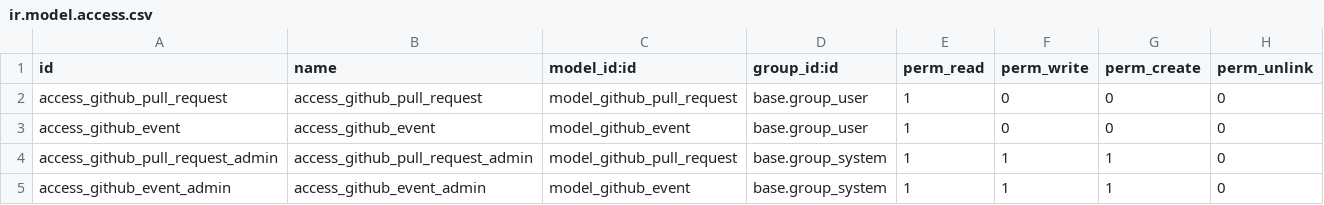
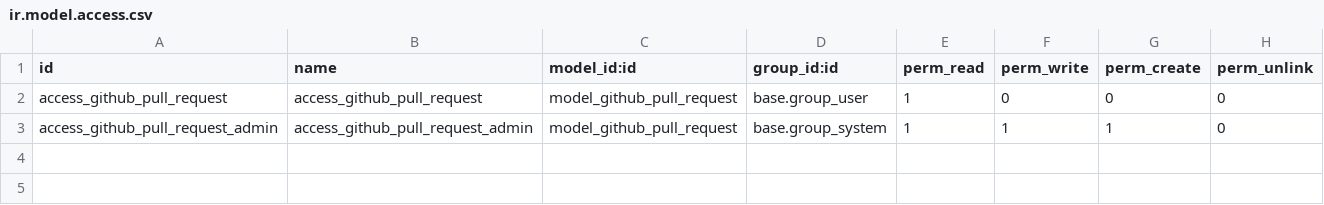
Before and after one commit to Numigi/odoo-git-addons, a CSV file: github_pull_request/security/ir.model.access.csv, drawn as a sheet; the diff names each change by its address in the sheet, - before the commit and + after, or states it on an @@ line.

Commit message:
Split github_pull_request into 3 modules

```diff
--- a/github_pull_request/security/ir.model.access.csv
+++ b/github_pull_request/security/ir.model.access.csv
-row 3: access_github_event | access_github_event | model_github_event | base.group_user | 1 | 0 | 0 | 0
-row 5: access_github_event_admin | access_github_event_admin | model_github_event | base.group_system | 1 | 1 | 1 | 0
```
Also changed, not shown: 51 other files.
